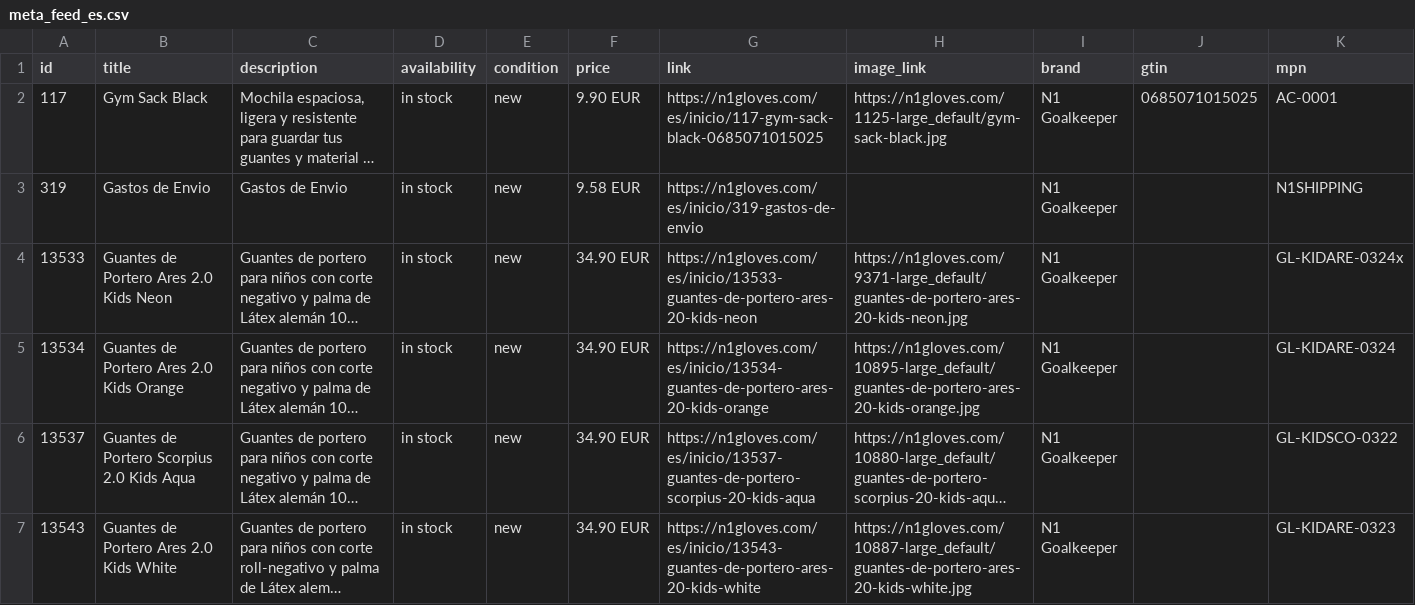
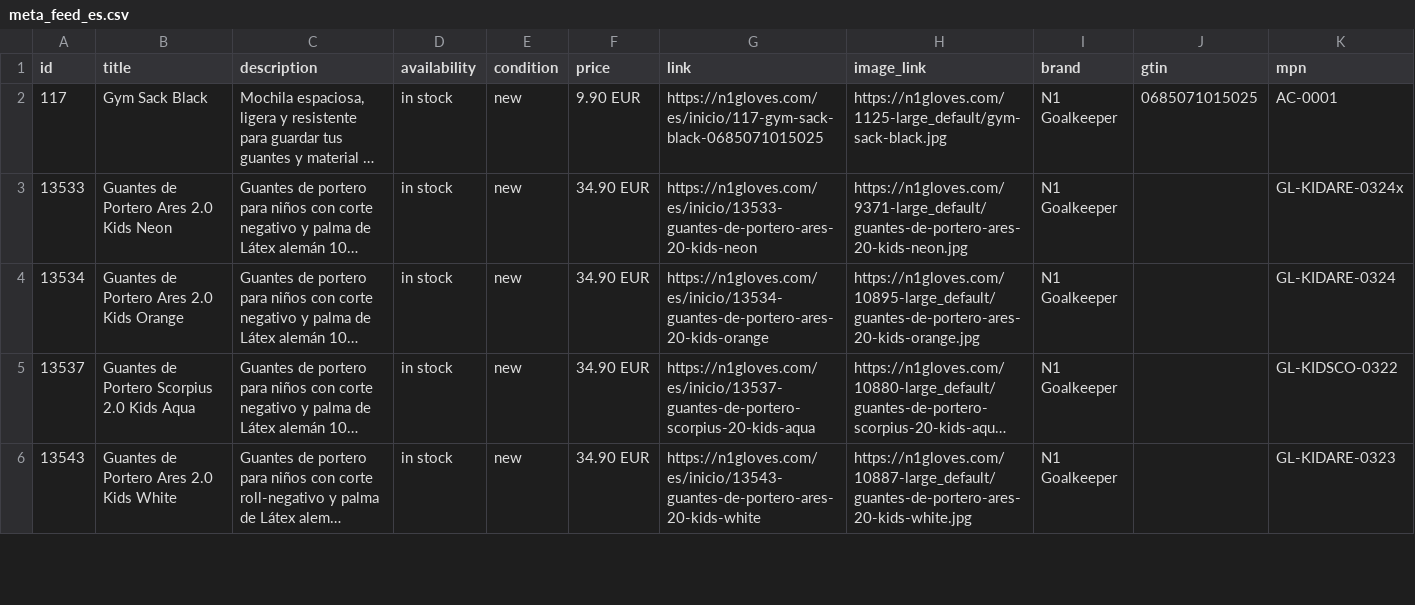
Before and after one commit to zeus-bethen1/n1-feeds, a CSV file: meta_feed_es.csv, drawn as a sheet; only a part is shown; long unchanged cells end in …; the diff names each change by its address in the sheet, - before the commit and + after, or states it on an @@ line.

```diff
--- a/meta_feed_es.csv
+++ b/meta_feed_es.csv
-row 3: 319 | Gastos de Envio | Gastos de Envio | in stock | new | 9.58 EUR | https://n1gloves.com/es/inicio/319-gastos-de-envio |  | N1 Goalkeeper |  | N1SHIPPING
```
Also changed, not shown: meta_feed_en.csv, meta_feed_pt.csv, 3 other files.
